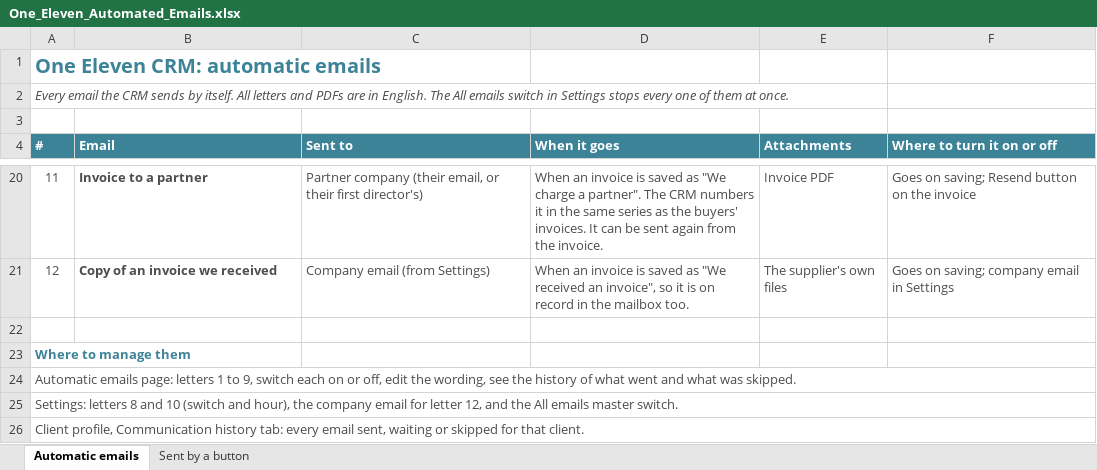
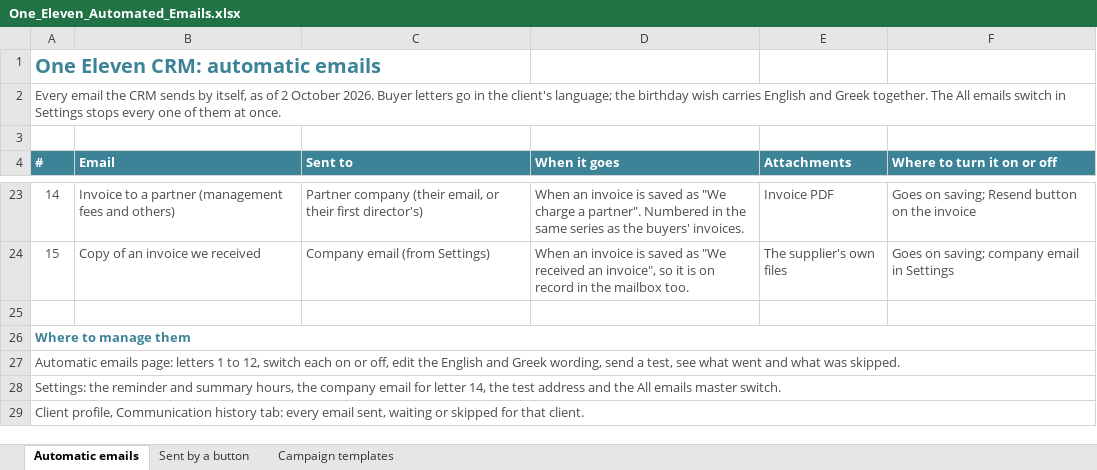
Before and after one commit to antonisharpas-cmyk/AnnaInstitute, an Excel workbook: Claude outputs/One_Eleven_Automated_Emails.xlsx, sheet Automatic emails, drawn as a sheet; only a part is shown, gaps mark what is left out; values as stored, in another font and other column widths than the file's, no borders; addresses are those after the commit; the diff covers the shown part only; the diff names each change by its address in the sheet, - before the commit and + after, or states it on an @@ line.

```diff
--- a/Claude outputs/One_Eleven_Automated_Emails.xlsx (sheet Automatic emails)
+++ b/Claude outputs/One_Eleven_Automated_Emails.xlsx (sheet Automatic emails)
+sheet tab: Campaign templates
@@ column A (#) renumbered between rows 2 and 28 @@
-A2 italic: on
+A2 italic: off
-B23 (Email): Invoice to a partner
+B23 (Email): Invoice to a partner (management fees and others)
-B23:B24 bold: on
+B23:B24 bold: off
-D23 (When it goes): …a partner". The CRM numbers it in the same series as the buyers' invoices. It can be sent again from the invoice.
+D23 (When it goes): …a partner". Numbered in the same series as the buyers' invoices.
+A26:F26 merged
```
Also changed, not shown: 3 added rows, 30 edited cells and cell formats elsewhere in this sheet, sheet Sent by a button, 1 other file.
